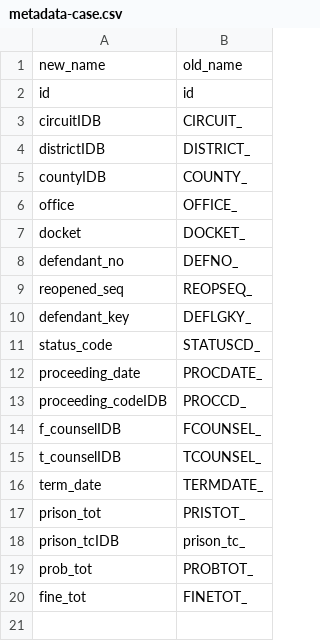
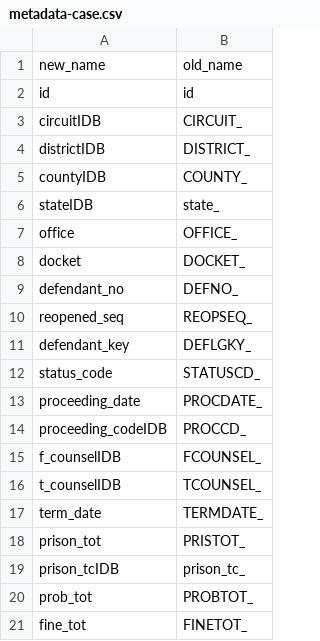
Before and after one commit to shanthni/shanth-app, a CSV file: court-cases/data/cases-data/metadata/metadata-case.csv, drawn as a sheet.

```diff
--- a/court-cases/data/cases-data/metadata/metadata-case.csv
+++ b/court-cases/data/cases-data/metadata/metadata-case.csv
@@ -5,2 +5,3 @@ districtIDB,DISTRICT_
 countyIDB,COUNTY_
+stateIDB,state_
 office,OFFICE_
```
Also changed, not shown: 26 other files.
